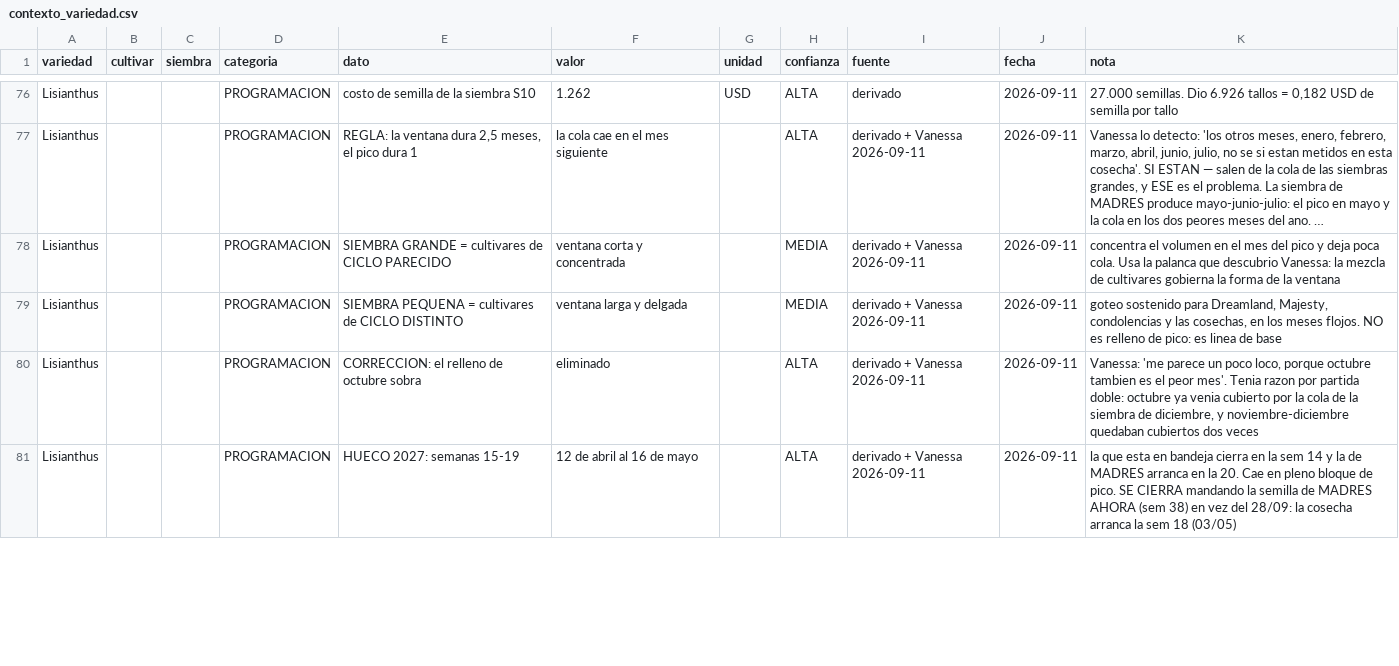
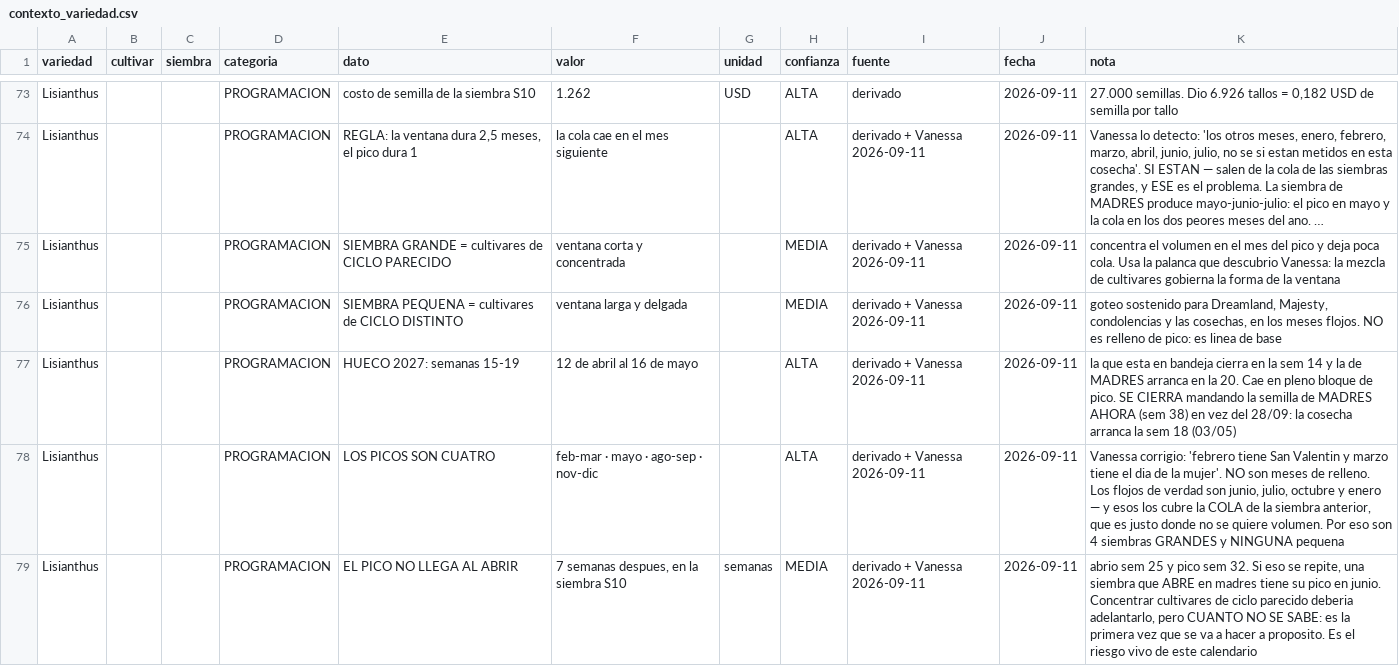
Before and after one commit to vanessakosa/operaciones-planificacion-siembra-dcb, a CSV file: 07-datos/contexto_variedad.csv, drawn as a sheet; only a part is shown, gaps mark what is left out; long unchanged cells end in …; the diff covers the shown part only.

```diff
--- a/07-datos/contexto_variedad.csv
+++ b/07-datos/contexto_variedad.csv
@@ -79,3 +76,4 @@ Lisianthus,,,PROGRAMACION,SIEMBRA GRANDE = cultivares de CICLO PARECIDO,ventana
 Lisianthus,,,PROGRAMACION,SIEMBRA PEQUENA = cultivares de CICLO DISTINTO,ventana larga y delgada,,MEDIA,derivado + Vanessa 2026-09-11,2026-09-11,"goteo sostenido para Dreamland, Majesty, condolencias y las cosechas, en los meses flojos. NO es relleno de pico: es linea de base"
-Lisianthus,,,PROGRAMACION,CORRECCION: el relleno de octubre sobra,eliminado,,ALTA,derivado + Vanessa 2026-09-11,2026-09-11,"Vanessa: 'me parece un poco loco, porque octubre tambien es el peor mes'. Tenia razon por partida doble: octubre ya venia cubierto por la cola de la siembra de diciembre, y noviembre-diciembre quedaban cubiertos dos veces"
 Lisianthus,,,PROGRAMACION,HUECO 2027: semanas 15-19,12 de abril al 16 de mayo,,ALTA,derivado + Vanessa 2026-09-11,2026-09-11,la que esta en bandeja cierra en la sem 14 y la de MADRES arranca en la 20. Cae en pleno bloque de pico. SE CIERRA mandando la semilla de MADRES AHORA (sem 38) en vez del 28/09: la cosecha arranca la sem 18 (03/05)
+Lisianthus,,,PROGRAMACION,LOS PICOS SON CUATRO,feb-mar · mayo · ago-sep · nov-dic,,ALTA,derivado + Vanessa 2026-09-11,2026-09-11,"Vanessa corrigio: 'febrero tiene San Valentin y marzo tiene el dia de la mujer'. NO son meses de relleno. Los flojos de verdad son junio, julio, octubre y enero — y esos los cubre la COLA de la siembra anterior, que es justo donde no se quiere volumen. Por eso son 4 siembras GRANDES y NINGUNA pequena"
+Lisianthus,,,PROGRAMACION,EL PICO NO LLEGA AL ABRIR,"7 semanas despues, en la siembra S10",semanas,MEDIA,derivado + Vanessa 2026-09-11,2026-09-11,"abrio sem 25 y pico sem 32. Si eso se repite, una siembra que ABRE en madres tiene su pico en junio. Concentrar cultivares de ciclo parecido deberia adelantarlo, pero CUANTO NO SE SABE: es la primera vez que se va a hacer a proposito. Es el riesgo vivo de este calendario"
```
Also changed, not shown: 1 added row, 3 removed rows and 10 edited cells elsewhere in this file.
